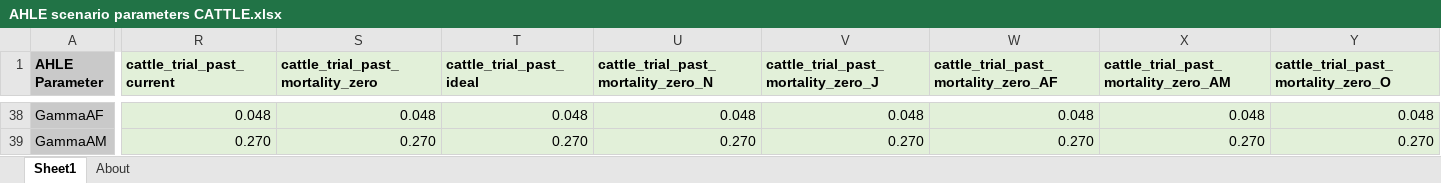
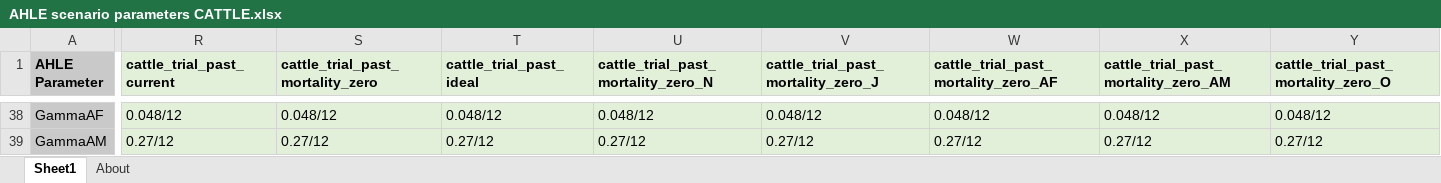
Before and after one commit to vetlee2/GBADsLiverpool_ly, an Excel workbook: Ethiopia Workspace/Code and Control Files/AHLE scenario parameters CATTLE.xlsx, sheet Sheet1, drawn as a sheet; only a part is shown, gaps mark what is left out; values as stored, in another font and other column widths than the file's, no borders; the diff covers the shown part only; the diff names each change by its address in the sheet, - before the commit and + after, or states it on an @@ line.

Commit message:
cattle files

```diff
--- a/Ethiopia Workspace/Code and Control Files/AHLE scenario parameters CATTLE.xlsx (sheet Sheet1)
+++ b/Ethiopia Workspace/Code and Control Files/AHLE scenario parameters CATTLE.xlsx (sheet Sheet1)
-R38 (cattle_trial_past_current): 0.048
+R38 (cattle_trial_past_current): 0.048/12
-S38 (cattle_trial_past_mortality_zero): 0.048
+S38 (cattle_trial_past_mortality_zero): 0.048/12
-T38 (cattle_trial_past_ideal): 0.048
+T38 (cattle_trial_past_ideal): 0.048/12
-U38: 0.048
+U38: 0.048/12
-V38: 0.048
+V38: 0.048/12
-W38: 0.048
+W38: 0.048/12
-X38: 0.048
+X38: 0.048/12
-Y38: 0.048
+Y38: 0.048/12
-R39 (cattle_trial_past_current): 0.270
+R39 (cattle_trial_past_current): 0.27/12
-S39 (cattle_trial_past_mortality_zero): 0.270
+S39 (cattle_trial_past_mortality_zero): 0.27/12
-T39 (cattle_trial_past_ideal): 0.270
+T39 (cattle_trial_past_ideal): 0.27/12
-U39: 0.270
+U39: 0.27/12
-V39: 0.270
+V39: 0.27/12
-W39: 0.270
+W39: 0.27/12
-X39: 0.270
+X39: 0.27/12
-Y39: 0.270
+Y39: 0.27/12
```
Also changed, not shown: 310 edited cells and cell formats elsewhere in this sheet, 50 other files.
